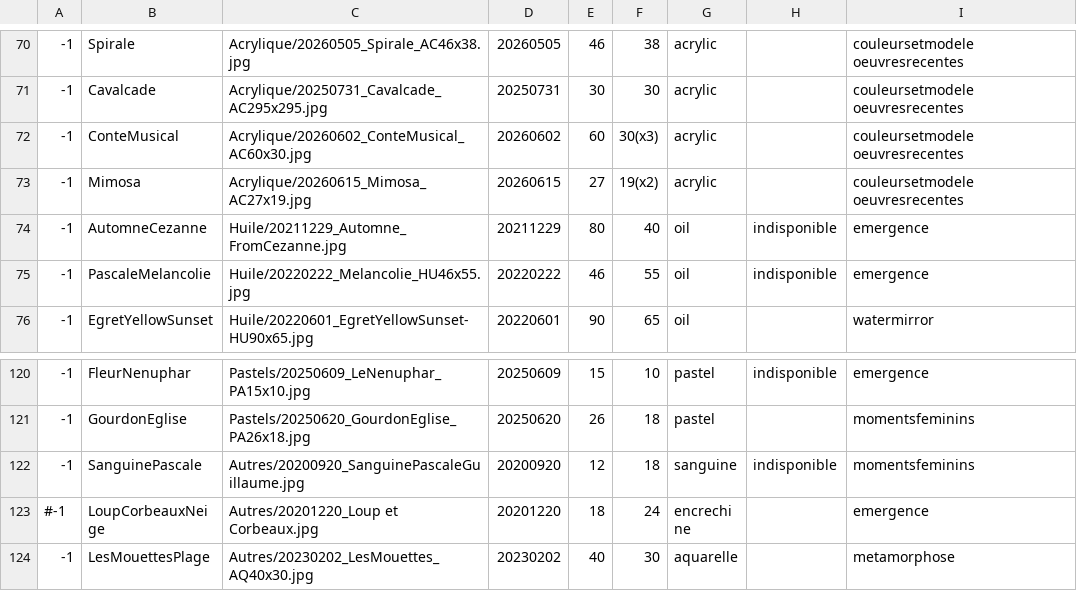
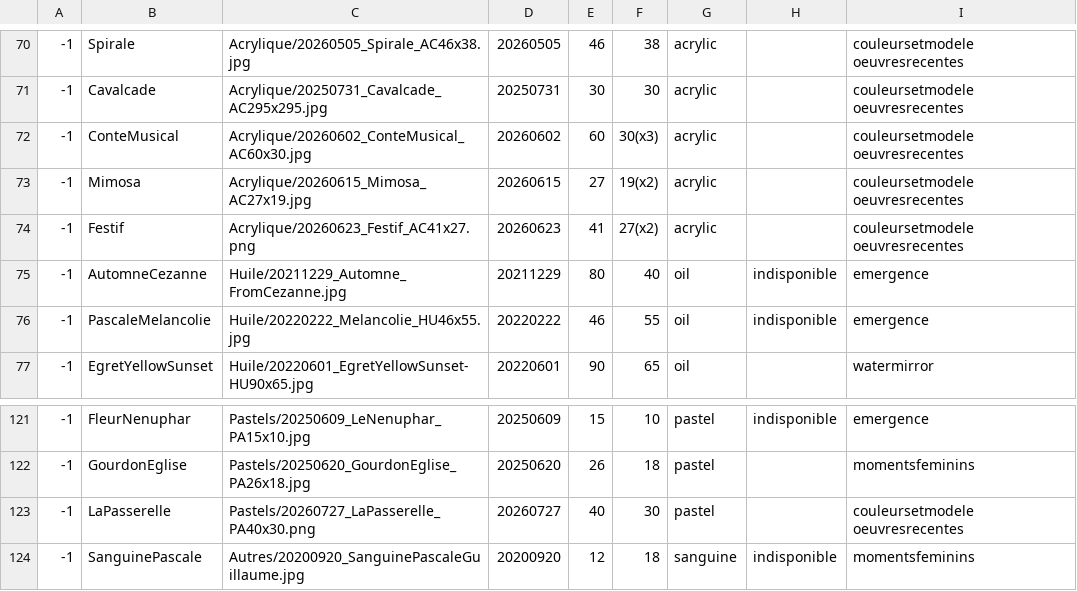
Before and after one commit to MichelEisenmann/gem-gallery, a CSV file: htdocs/public/images/paint-data.csv, drawn as a sheet; only a part is shown, gaps mark what is left out; the shorter side is filled out with more unchanged rows; the diff names each change by its address in the sheet, - before the commit and + after, or states it on an @@ line.

Commit message:
add LaPasserelle et Festif. Improved flyer gourdon

```diff
--- a/htdocs/public/images/paint-data.csv
+++ b/htdocs/public/images/paint-data.csv
+row 74: -1 | Festif | Acrylique/20260623_Festif_AC41x27.png | 20260623 | 41 | 27(x2) | acrylic |  | couleursetmodele oeuvresrecentes
+row 123: -1 | LaPasserelle | Pastels/20260727_LaPasserelle_PA40x30.png | 20260727 | 40 | 30 | pastel |  | couleursetmodele oeuvresrecentes
```
Also changed, not shown: 10 other files.
